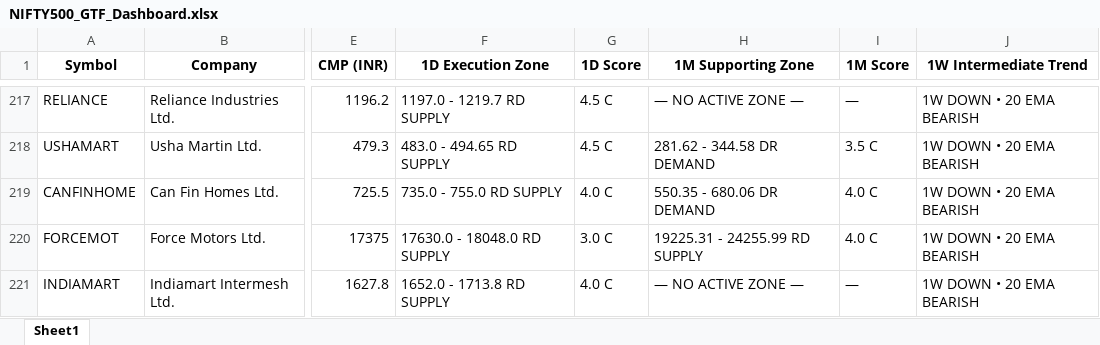
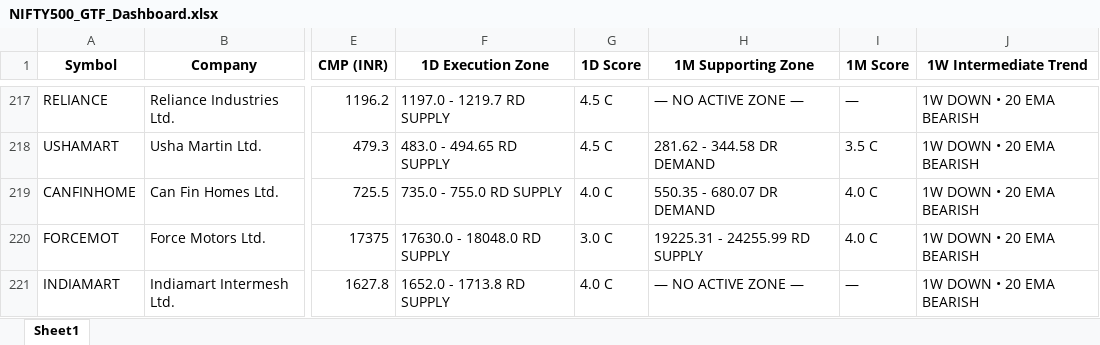
Before and after one commit to heartaltafhussain-lgtm/all-timeframe-stocks, an Excel workbook: NIFTY500_GTF_Dashboard.xlsx, sheet Sheet1, drawn as a sheet; only a part is shown, gaps mark what is left out; values as stored, in another font and other column widths than the file's, no borders; the diff names each change by its address in the sheet, - before the commit and + after, or states it on an @@ line.

```diff
--- a/NIFTY500_GTF_Dashboard.xlsx (sheet Sheet1)
+++ b/NIFTY500_GTF_Dashboard.xlsx (sheet Sheet1)
-H219 (1M Supporting Zone): 550.35 - 680.06 DR DEMAND
+H219 (1M Supporting Zone): 550.35 - 680.07 DR DEMAND
```
Also changed, not shown: 3 other files.
